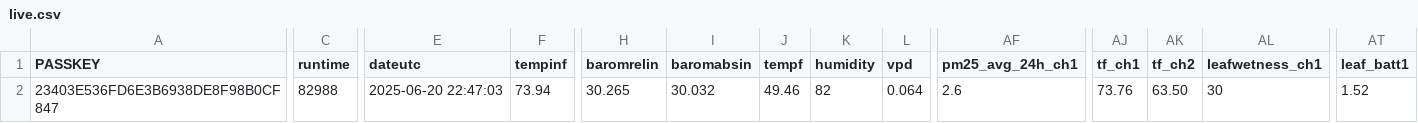
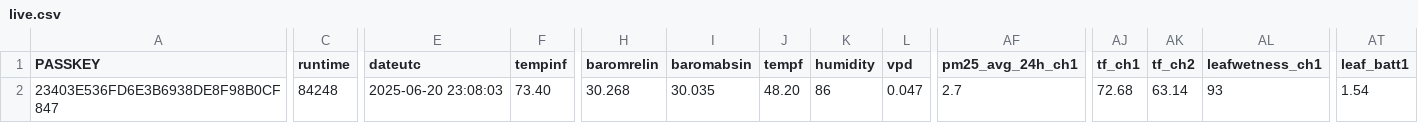
Before and after one commit to wetterzerbst/wetterdaten, a CSV file: data/live.csv, drawn as a sheet; only a part is shown, gaps mark what is left out; the diff names each change by its address in the sheet, - before the commit and + after, or states it on an @@ line.

```diff
--- a/data/live.csv
+++ b/data/live.csv
-C2 (runtime): 82988
+C2 (runtime): 84248
-E2 (dateutc): 2025-06-20 22:47:03
+E2 (dateutc): 2025-06-20 23:08:03
-F2 (tempinf): 73.94
+F2 (tempinf): 73.40
-H2 (baromrelin): 30.265
+H2 (baromrelin): 30.268
-I2 (baromabsin): 30.032
+I2 (baromabsin): 30.035
-J2 (tempf): 49.46
+J2 (tempf): 48.20
-K2 (humidity): 82
+K2 (humidity): 86
-L2 (vpd): 0.064
+L2 (vpd): 0.047
-AF2 (pm25_avg_24h_ch1): 2.6
+AF2 (pm25_avg_24h_ch1): 2.7
-AJ2 (tf_ch1): 73.76
+AJ2 (tf_ch1): 72.68
-AK2 (tf_ch2): 63.50
+AK2 (tf_ch2): 63.14
-AL2 (leafwetness_ch1): 30
+AL2 (leafwetness_ch1): 93
-AT2 (leaf_batt1): 1.52
+AT2 (leaf_batt1): 1.54
```
Also changed, not shown: 2 other files.
